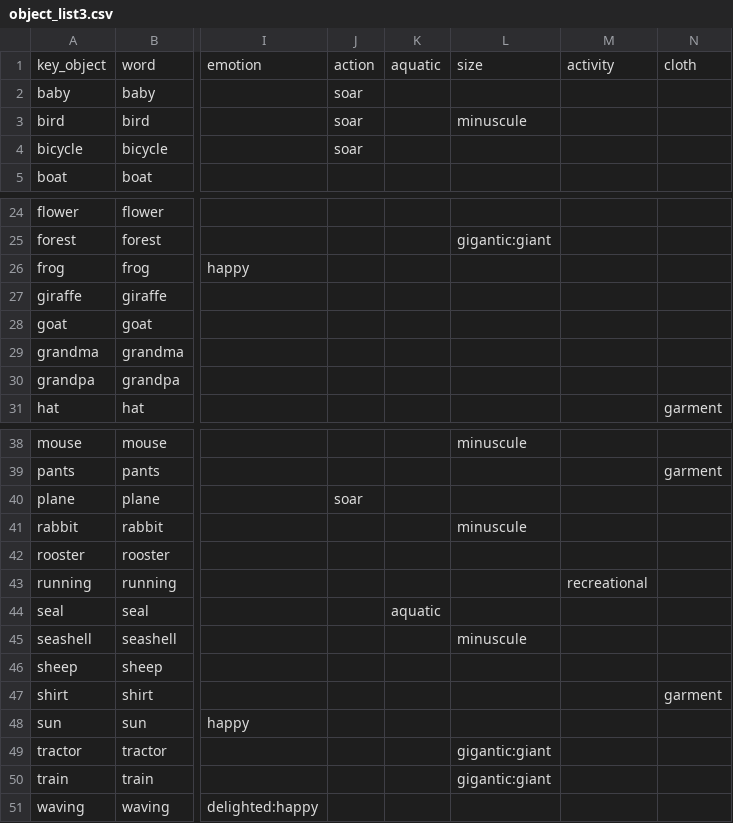
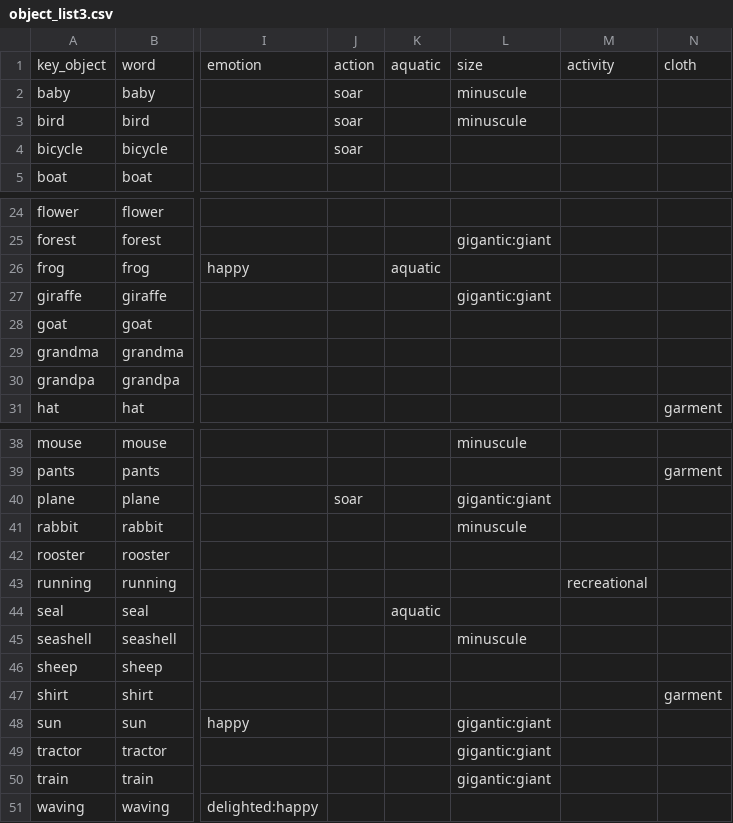
Before and after one commit to kirenguyen/unity-game-controllers, a CSV file: GameUtils/object_list3.csv, drawn as a sheet; only a part is shown, gaps mark what is left out; the diff names each change by its address in the sheet, - before the commit and + after, or states it on an @@ line.

Commit message:
edited objects to fit category

```diff
--- a/GameUtils/object_list3.csv
+++ b/GameUtils/object_list3.csv
-L2: (empty)
+L2: minuscule
-K26: (empty)
+K26: aquatic
-L27: (empty)
+L27: gigantic:giant
-L40: (empty)
+L40: gigantic:giant
-L48: (empty)
+L48: gigantic:giant
```
